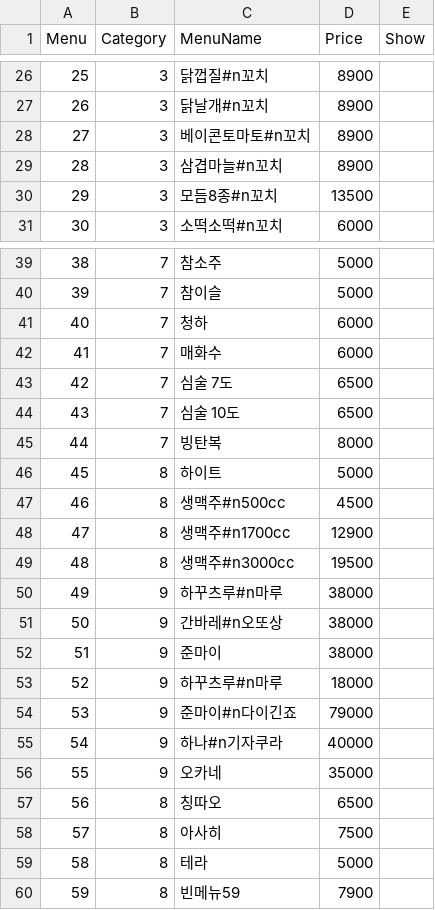
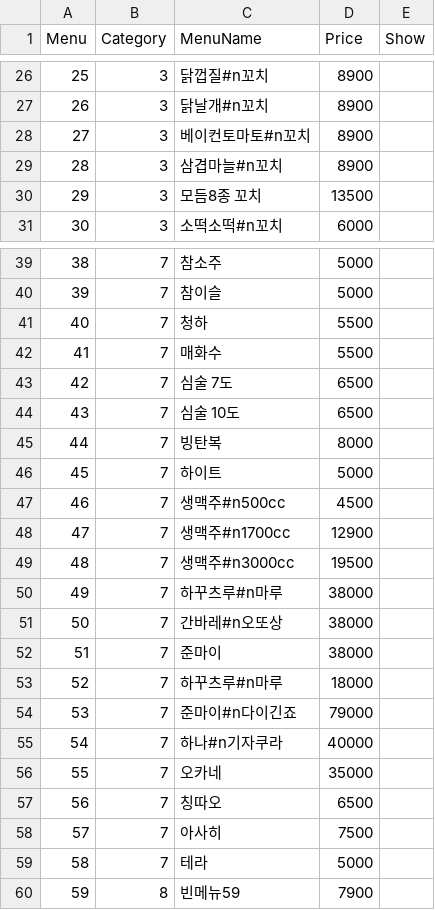
Before and after one commit to cilruat/Tokyolong, a CSV file: SP_Client_Android/Assets/StreamingAssets/Menu.csv, drawn as a sheet; only a part is shown, gaps mark what is left out; the diff covers the shown part only.

```diff
--- a/SP_Client_Android/Assets/StreamingAssets/Menu.csv
+++ b/SP_Client_Android/Assets/StreamingAssets/Menu.csv
@@ -27,5 +27,5 @@ Menu,Category,MenuName,Price,Show
 26,3,닭날개#n꼬치,8900,
-27,3,베이콘토마토#n꼬치,8900,
+27,3,베이컨토마토#n꼬치,8900,
 28,3,삼겹마늘#n꼬치,8900,
-29,3,모듬8종#n꼬치,13500,
+29,3,모듬8종 꼬치,13500,
 30,3,소떡소떡#n꼬치,6000,
@@ -40,4 +40,4 @@ Menu,Category,MenuName,Price,Show
 39,7,참이슬,5000,
-40,7,청하,6000,
-41,7,매화수,6000,
+40,7,청하,5500,
+41,7,매화수,5500,
 42,7,심술 7도,6500,
@@ -45,16 +45,16 @@ Menu,Category,MenuName,Price,Show
 44,7,빙탄복,8000,
-45,8,하이트,5000,
-46,8,생맥주#n500cc,4500,
-47,8,생맥주#n1700cc,12900,
-48,8,생맥주#n3000cc,19500,
-49,9,하꾸츠루#n마루,38000,
-50,9,간바레#n오또상,38000,
-51,9,준마이,38000,
-52,9,하꾸츠루#n마루,18000,
-53,9,준마이#n다이긴죠,79000,
-54,9,하나#n기자쿠라,40000,
-55,9,오카네,35000,
-56,8,칭따오,6500,
-57,8,아사히,7500,
-58,8,테라,5000,
+45,7,하이트,5000,
+46,7,생맥주#n500cc,4500,
+47,7,생맥주#n1700cc,12900,
+48,7,생맥주#n3000cc,19500,
+49,7,하꾸츠루#n마루,38000,
+50,7,간바레#n오또상,38000,
+51,7,준마이,38000,
+52,7,하꾸츠루#n마루,18000,
+53,7,준마이#n다이긴죠,79000,
+54,7,하나#n기자쿠라,40000,
+55,7,오카네,35000,
+56,7,칭따오,6500,
+57,7,아사히,7500,
+58,7,테라,5000,
 59,8,빈메뉴59,7900,
```
Also changed, not shown: 4 edited cells elsewhere in this file, SP_Client_Android/Info/Menu.csv, SP_Server/SP_Server/bin/Release/Data/Menu.csv, 15 other files.
